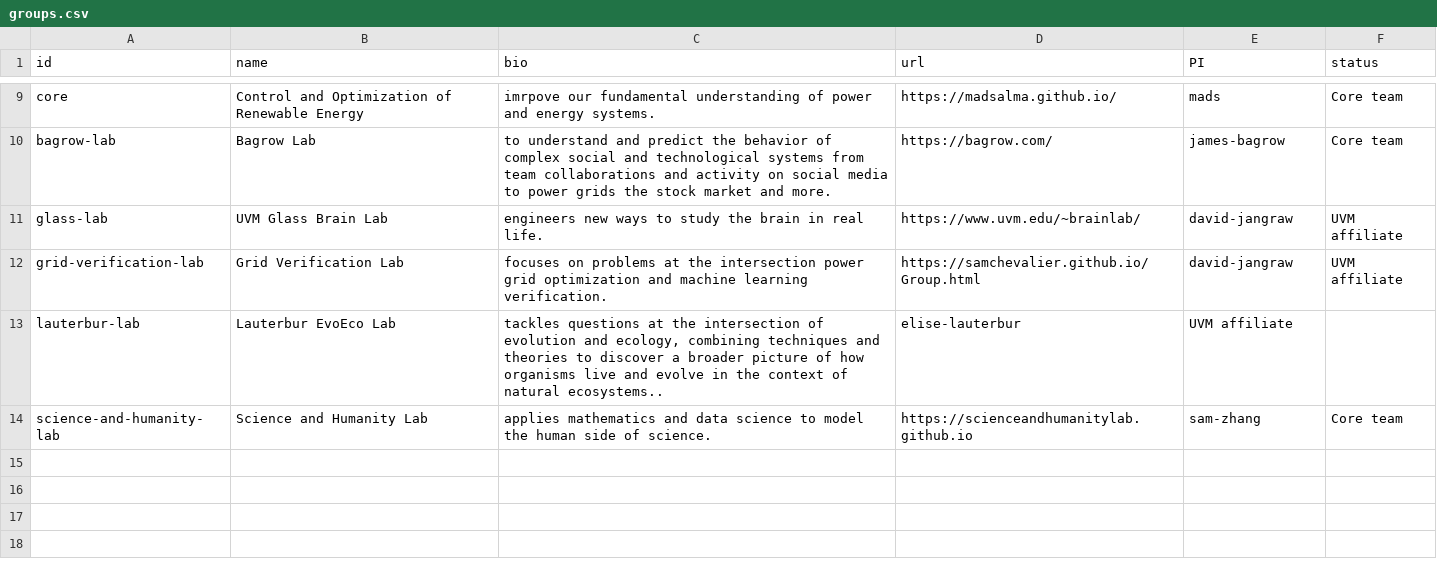
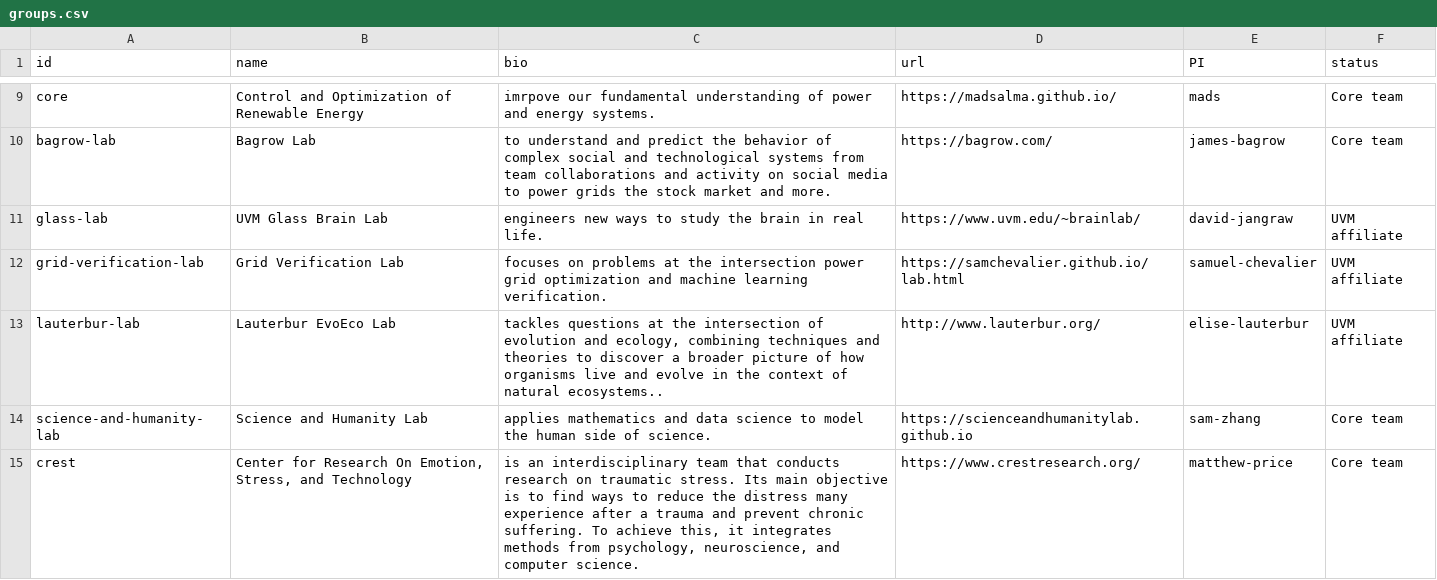
Before and after one commit to Vermont-Complex-Systems/vcsi-website, a CSV file: src/data/groups.csv, drawn as a sheet; only a part is shown, gaps mark what is left out.

```diff
--- a/src/data/groups.csv
+++ b/src/data/groups.csv
@@ -11,4 +11,5 @@ bagrow-lab,Bagrow Lab, to understand and predict the behavior of complex social
 glass-lab,UVM Glass Brain Lab, engineers new ways to study the brain in real life.,https://www.uvm.edu/~brainlab/,david-jangraw,UVM affiliate
-grid-verification-lab,Grid Verification Lab, focuses on problems at the intersection power grid optimization and machine learning verification.,https://samchevalier.github.io/Group.html,david-jangraw,UVM affiliate
-lauterbur-lab,Lauterbur EvoEco Lab," tackles questions at the intersection of evolution and ecology, combining techniques and theories to discover a broader picture of how organisms live and evolve in the context of natural ecosystems..",elise-lauterbur,UVM affiliate,
+grid-verification-lab,Grid Verification Lab, focuses on problems at the intersection power grid optimization and machine learning verification.,https://samchevalier.github.io/lab.html,samuel-chevalier,UVM affiliate
+lauterbur-lab,Lauterbur EvoEco Lab," tackles questions at the intersection of evolution and ecology, combining techniques and theories to discover a broader picture of how organisms live and evolve in the context of natural ecosystems..",http://www.lauterbur.org/,elise-lauterbur,UVM affiliate
 science-and-humanity-lab,Science and Humanity Lab, applies mathematics and data science to model the human side of science.,https://scienceandhumanitylab.github.io,sam-zhang,Core team
+crest,"Center for Research On Emotion, Stress, and Technology"," is an interdisciplinary team that conducts research on traumatic stress. Its main objective is to find ways to reduce the distress many experience after a trauma and prevent chronic suffering. To achieve this, it integrates methods from psychology, neuroscience, and computer science.",https://www.crestresearch.org/,matthew-price,Core team
```
Also changed, not shown: src/data/events.csv, src/data/members.csv, 36 other files.
